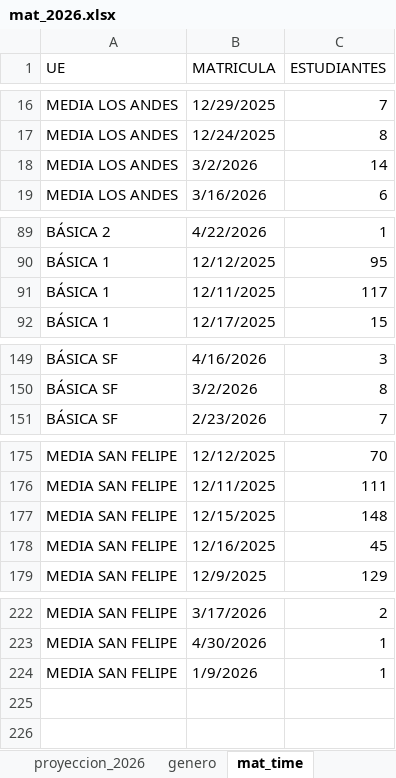
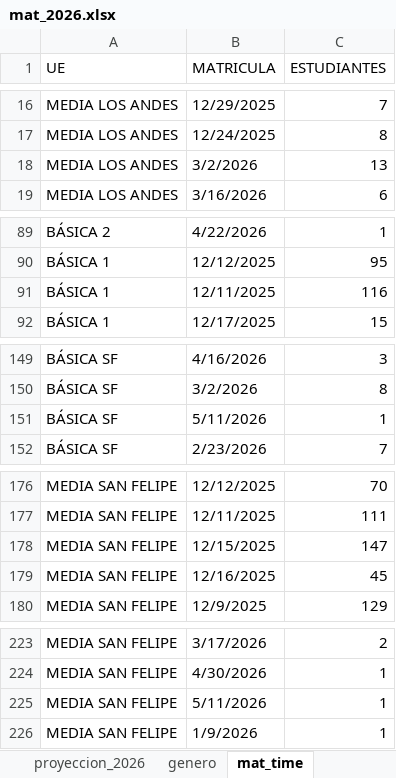
Before and after one commit to cjsepulveda/Proyect_multi_page, an Excel workbook: src/pages/data/mat_2026.xlsx, sheet mat_time, drawn as a sheet; only a part is shown, gaps mark what is left out; values as stored, in another font and other column widths than the file's, no cell formats; addresses are those after the commit; the diff covers the shown part only; the diff names each change by its address in the sheet, - before the commit and + after, or states it on an @@ line.

```diff
--- a/src/pages/data/mat_2026.xlsx (sheet mat_time)
+++ b/src/pages/data/mat_2026.xlsx (sheet mat_time)
-C18 (ESTUDIANTES): 14
+C18 (ESTUDIANTES): 13
-C91 (ESTUDIANTES): 117
+C91 (ESTUDIANTES): 116
+row 151: BÁSICA SF | 5/11/2026 | 1
-C178 (ESTUDIANTES): 148
+C178 (ESTUDIANTES): 147
+row 225: MEDIA SAN FELIPE | 5/11/2026 | 1
```
Also changed, not shown: 1 edited cell elsewhere in this sheet, sheet mat_2026, sheet genero, cell formats, 2 other files.
